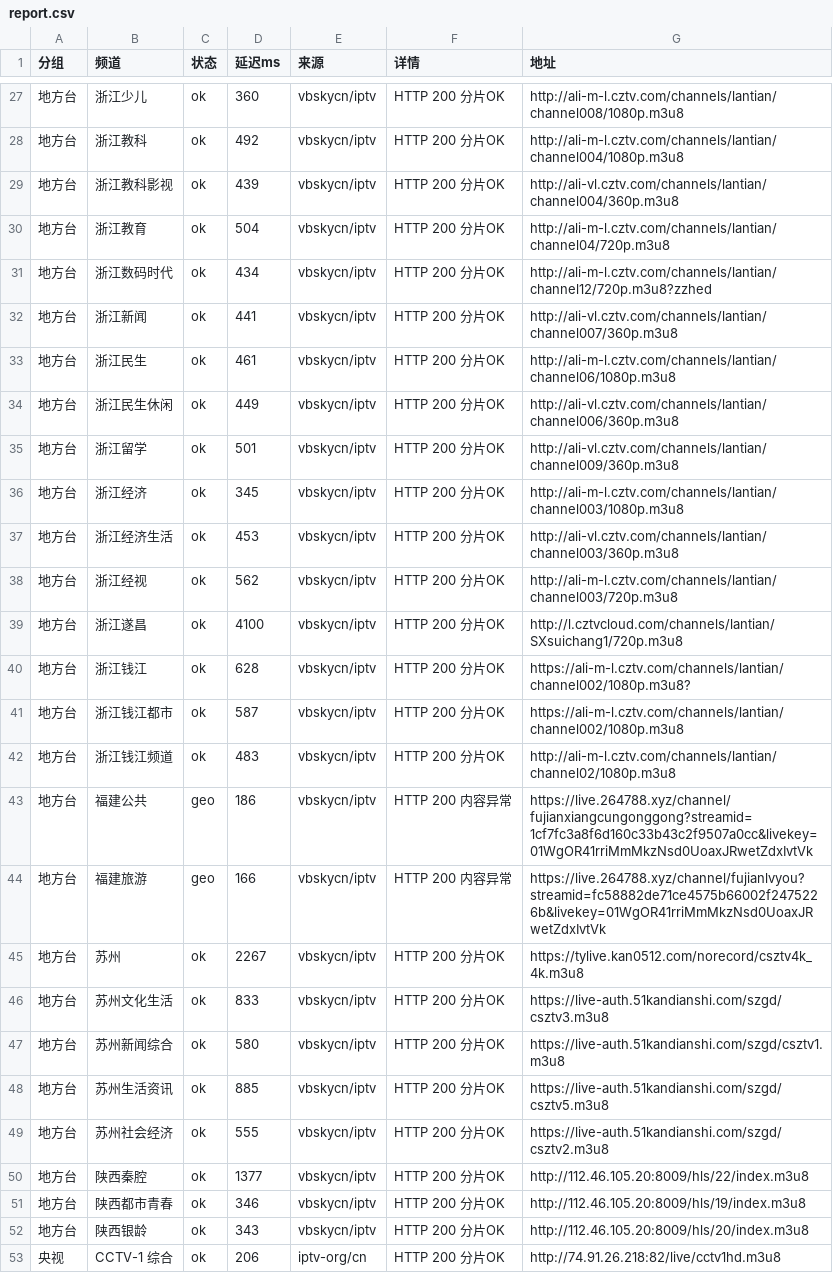
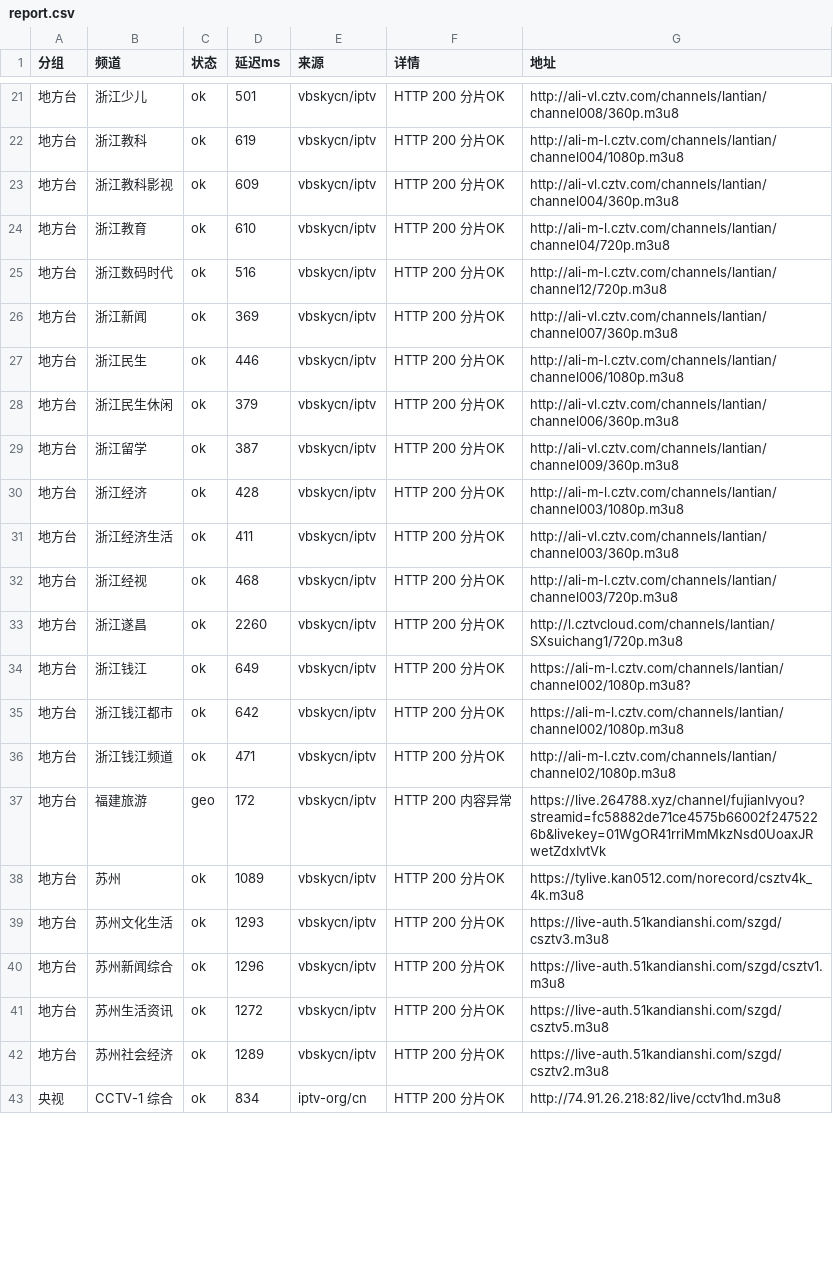
Before and after one commit to coollightxp/live-tv, a CSV file: report.csv, drawn as a sheet; only a part is shown, gaps mark what is left out; the diff covers the shown part only.

```diff
--- a/report.csv
+++ b/report.csv
@@ -27,27 +21,23 @@
-地方台,浙江少儿,ok,360,vbskycn/iptv,HTTP 200 分片OK,http://ali-m-l.cztv.com/channels/lantian/channel008/1080p.m3u8
-地方台,浙江教科,ok,492,vbskycn/iptv,HTTP 200 分片OK,http://ali-m-l.cztv.com/channels/lantian/channel004/1080p.m3u8
-地方台,浙江教科影视,ok,439,vbskycn/iptv,HTTP 200 分片OK,http://ali-vl.cztv.com/channels/lantian/channel004/360p.m3u8
-地方台,浙江教育,ok,504,vbskycn/iptv,HTTP 200 分片OK,http://ali-m-l.cztv.com/channels/lantian/channel04/720p.m3u8
-地方台,浙江数码时代,ok,434,vbskycn/iptv,HTTP 200 分片OK,http://ali-m-l.cztv.com/channels/lantian/channel12/720p.m3u8?zzhed
-地方台,浙江新闻,ok,441,vbskycn/iptv,HTTP 200 分片OK,http://ali-vl.cztv.com/channels/lantian/channel007/360p.m3u8
-地方台,浙江民生,ok,461,vbskycn/iptv,HTTP 200 分片OK,http://ali-m-l.cztv.com/channels/lantian/channel06/1080p.m3u8
-地方台,浙江民生休闲,ok,449,vbskycn/iptv,HTTP 200 分片OK,http://ali-vl.cztv.com/channels/lantian/channel006/360p.m3u8
-地方台,浙江留学,ok,501,vbskycn/iptv,HTTP 200 分片OK,http://ali-vl.cztv.com/channels/lantian/channel009/360p.m3u8
-地方台,浙江经济,ok,345,vbskycn/iptv,HTTP 200 分片OK,http://ali-m-l.cztv.com/channels/lantian/channel003/1080p.m3u8
-地方台,浙江经济生活,ok,453,vbskycn/iptv,HTTP 200 分片OK,http://ali-vl.cztv.com/channels/lantian/channel003/360p.m3u8
-地方台,浙江经视,ok,562,vbskycn/iptv,HTTP 200 分片OK,http://ali-m-l.cztv.com/channels/lantian/channel003/720p.m3u8
-地方台,浙江遂昌,ok,4100,vbskycn/iptv,HTTP 200 分片OK,http://l.cztvcloud.com/channels/lantian/SXsuichang1/720p.m3u8
-地方台,浙江钱江,ok,628,vbskycn/iptv,HTTP 200 分片OK,https://ali-m-l.cztv.com/channels/lantian/channel002/1080p.m3u8?
-地方台,浙江钱江都市,ok,587,vbskycn/iptv,HTTP 200 分片OK,https://ali-m-l.cztv.com/channels/lantian/channel002/1080p.m3u8
-地方台,浙江钱江频道,ok,483,vbskycn/iptv,HTTP 200 分片OK,http://ali-m-l.cztv.com/channels/lantian/channel02/1080p.m3u8
-地方台,福建公共,geo,186,vbskycn/iptv,HTTP 200 内容异常,https://live.264788.xyz/channel/fujianxiangcungonggong?streamid=1cf7fc3a8f6d160c33b43c2f9507a0cc&livekey=01WgOR41rriMmMkzNsd0UoaxJRwetZdxIvtVk
-地方台,福建旅游,geo,166,vbskycn/iptv,HTTP 200 内容异常,https://live.264788.xyz/channel/fujianlvyou?streamid=fc58882de71ce4575b66002f2475226b&livekey=01WgOR41rriMmMkzNsd0UoaxJRwetZdxIvtVk
-地方台,苏州,ok,2267,vbskycn/iptv,HTTP 200 分片OK,https://tylive.kan0512.com/norecord/csztv4k_4k.m3u8
-地方台,苏州文化生活,ok,833,vbskycn/iptv,HTTP 200 分片OK,https://live-auth.51kandianshi.com/szgd/csztv3.m3u8
-地方台,苏州新闻综合,ok,580,vbskycn/iptv,HTTP 200 分片OK,https://live-auth.51kandianshi.com/szgd/csztv1.m3u8
-地方台,苏州生活资讯,ok,885,vbskycn/iptv,HTTP 200 分片OK,https://live-auth.51kandianshi.com/szgd/csztv5.m3u8
-地方台,苏州社会经济,ok,555,vbskycn/iptv,HTTP 200 分片OK,https://live-auth.51kandianshi.com/szgd/csztv2.m3u8
-地方台,陕西秦腔,ok,1377,vbskycn/iptv,HTTP 200 分片OK,http://112.46.105.20:8009/hls/22/index.m3u8
-地方台,陕西都市青春,ok,346,vbskycn/iptv,HTTP 200 分片OK,http://112.46.105.20:8009/hls/19/index.m3u8
-地方台,陕西银龄,ok,343,vbskycn/iptv,HTTP 200 分片OK,http://112.46.105.20:8009/hls/20/index.m3u8
-央视,CCTV-1 综合,ok,206,iptv-org/cn,HTTP 200 分片OK,http://74.91.26.218:82/live/cctv1hd.m3u8
+地方台,浙江少儿,ok,501,vbskycn/iptv,HTTP 200 分片OK,http://ali-vl.cztv.com/channels/lantian/channel008/360p.m3u8
+地方台,浙江教科,ok,619,vbskycn/iptv,HTTP 200 分片OK,http://ali-m-l.cztv.com/channels/lantian/channel004/1080p.m3u8
+地方台,浙江教科影视,ok,609,vbskycn/iptv,HTTP 200 分片OK,http://ali-vl.cztv.com/channels/lantian/channel004/360p.m3u8
+地方台,浙江教育,ok,610,vbskycn/iptv,HTTP 200 分片OK,http://ali-m-l.cztv.com/channels/lantian/channel04/720p.m3u8
+地方台,浙江数码时代,ok,516,vbskycn/iptv,HTTP 200 分片OK,http://ali-m-l.cztv.com/channels/lantian/channel12/720p.m3u8
+地方台,浙江新闻,ok,369,vbskycn/iptv,HTTP 200 分片OK,http://ali-vl.cztv.com/channels/lantian/channel007/360p.m3u8
+地方台,浙江民生,ok,446,vbskycn/iptv,HTTP 200 分片OK,http://ali-m-l.cztv.com/channels/lantian/channel006/1080p.m3u8
+地方台,浙江民生休闲,ok,379,vbskycn/iptv,HTTP 200 分片OK,http://ali-vl.cztv.com/channels/lantian/channel006/360p.m3u8
+地方台,浙江留学,ok,387,vbskycn/iptv,HTTP 200 分片OK,http://ali-vl.cztv.com/channels/lantian/channel009/360p.m3u8
+地方台,浙江经济,ok,428,vbskycn/iptv,HTTP 200 分片OK,http://ali-m-l.cztv.com/channels/lantian/channel003/1080p.m3u8
+地方台,浙江经济生活,ok,411,vbskycn/iptv,HTTP 200 分片OK,http://ali-vl.cztv.com/channels/lantian/channel003/360p.m3u8
+地方台,浙江经视,ok,468,vbskycn/iptv,HTTP 200 分片OK,http://ali-m-l.cztv.com/channels/lantian/channel003/720p.m3u8
+地方台,浙江遂昌,ok,2260,vbskycn/iptv,HTTP 200 分片OK,http://l.cztvcloud.com/channels/lantian/SXsuichang1/720p.m3u8
+地方台,浙江钱江,ok,649,vbskycn/iptv,HTTP 200 分片OK,https://ali-m-l.cztv.com/channels/lantian/channel002/1080p.m3u8?
+地方台,浙江钱江都市,ok,642,vbskycn/iptv,HTTP 200 分片OK,https://ali-m-l.cztv.com/channels/lantian/channel002/1080p.m3u8
+地方台,浙江钱江频道,ok,471,vbskycn/iptv,HTTP 200 分片OK,http://ali-m-l.cztv.com/channels/lantian/channel02/1080p.m3u8
+地方台,福建旅游,geo,172,vbskycn/iptv,HTTP 200 内容异常,https://live.264788.xyz/channel/fujianlvyou?streamid=fc58882de71ce4575b66002f2475226b&livekey=01WgOR41rriMmMkzNsd0UoaxJRwetZdxIvtVk
+地方台,苏州,ok,1089,vbskycn/iptv,HTTP 200 分片OK,https://tylive.kan0512.com/norecord/csztv4k_4k.m3u8
+地方台,苏州文化生活,ok,1293,vbskycn/iptv,HTTP 200 分片OK,https://live-auth.51kandianshi.com/szgd/csztv3.m3u8
+地方台,苏州新闻综合,ok,1296,vbskycn/iptv,HTTP 200 分片OK,https://live-auth.51kandianshi.com/szgd/csztv1.m3u8
+地方台,苏州生活资讯,ok,1272,vbskycn/iptv,HTTP 200 分片OK,https://live-auth.51kandianshi.com/szgd/csztv5.m3u8
+地方台,苏州社会经济,ok,1289,vbskycn/iptv,HTTP 200 分片OK,https://live-auth.51kandianshi.com/szgd/csztv2.m3u8
+央视,CCTV-1 综合,ok,834,iptv-org/cn,HTTP 200 分片OK,http://74.91.26.218:82/live/cctv1hd.m3u8
```
Also changed, not shown: 6 removed rows and 44 edited cells elsewhere in this file, 3 other files.
